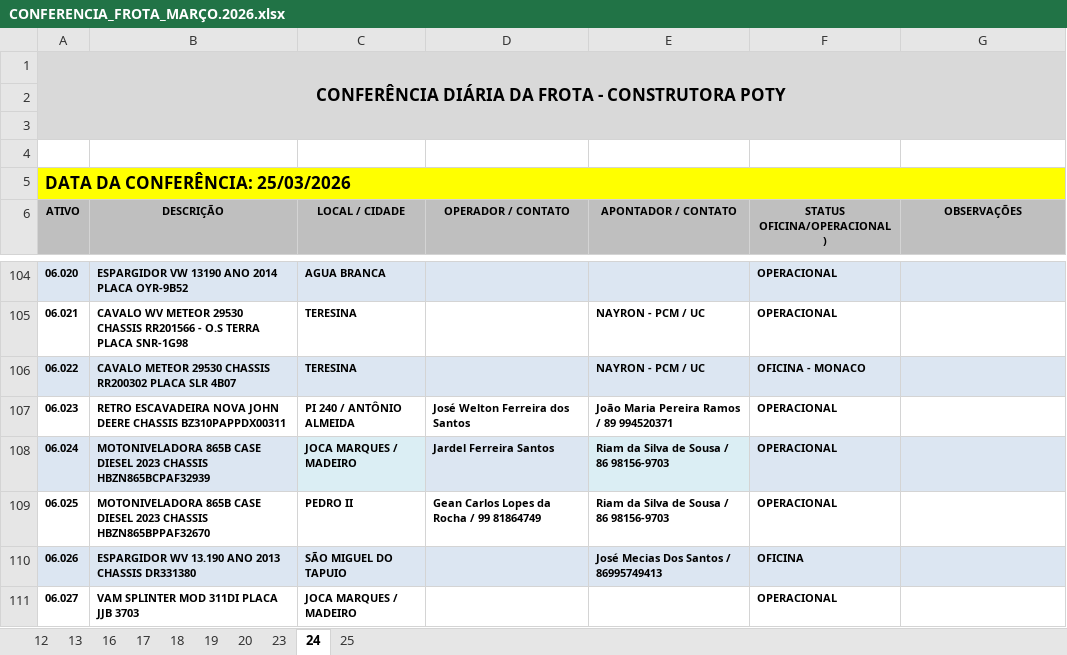
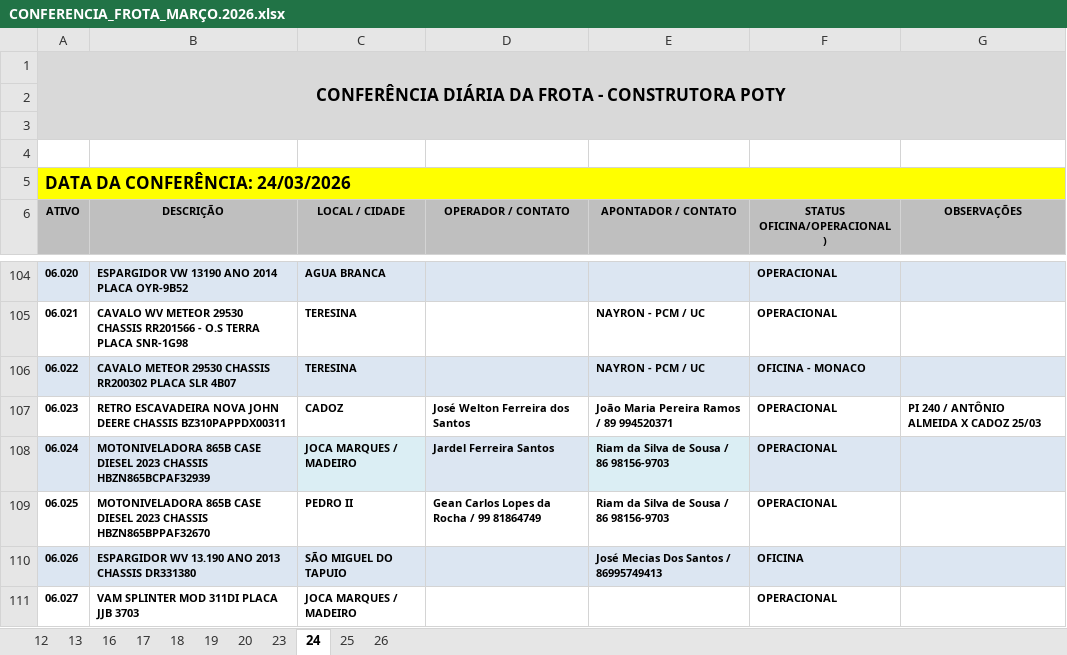
Before and after one commit to construtorapotyteresina-rgb/ConstrutoraPoty, an Excel workbook: FROTA POTY - CONFERENCIA DIARIA/CONFERENCIA_FROTA_MARÇO.2026.xlsx, sheet 24, drawn as a sheet; only a part is shown, gaps mark what is left out; values as stored, in another font and other column widths than the file's, no borders; charts and pictures not drawn; the diff names each change by its address in the sheet, - before the commit and + after, or states it on an @@ line.

```diff
--- a/FROTA POTY - CONFERENCIA DIARIA/CONFERENCIA_FROTA_MARÇO.2026.xlsx (sheet 24)
+++ b/FROTA POTY - CONFERENCIA DIARIA/CONFERENCIA_FROTA_MARÇO.2026.xlsx (sheet 24)
+sheet tab: 26
-A5 (ATIVO): DATA DA CONFERÊNCIA: 25/03/2026
+A5 (ATIVO): DATA DA CONFERÊNCIA: 24/03/2026
-C107 (LOCAL / CIDADE): PI 240 / ANTÔNIO ALMEIDA
+C107 (LOCAL / CIDADE): CADOZ
-G107 (OBSERVAÇÕES): (empty)
+G107 (OBSERVAÇÕES): PI 240 / ANTÔNIO ALMEIDA X CADOZ 25/03
```
Also changed, not shown: sheet 25, charts or pictures.
